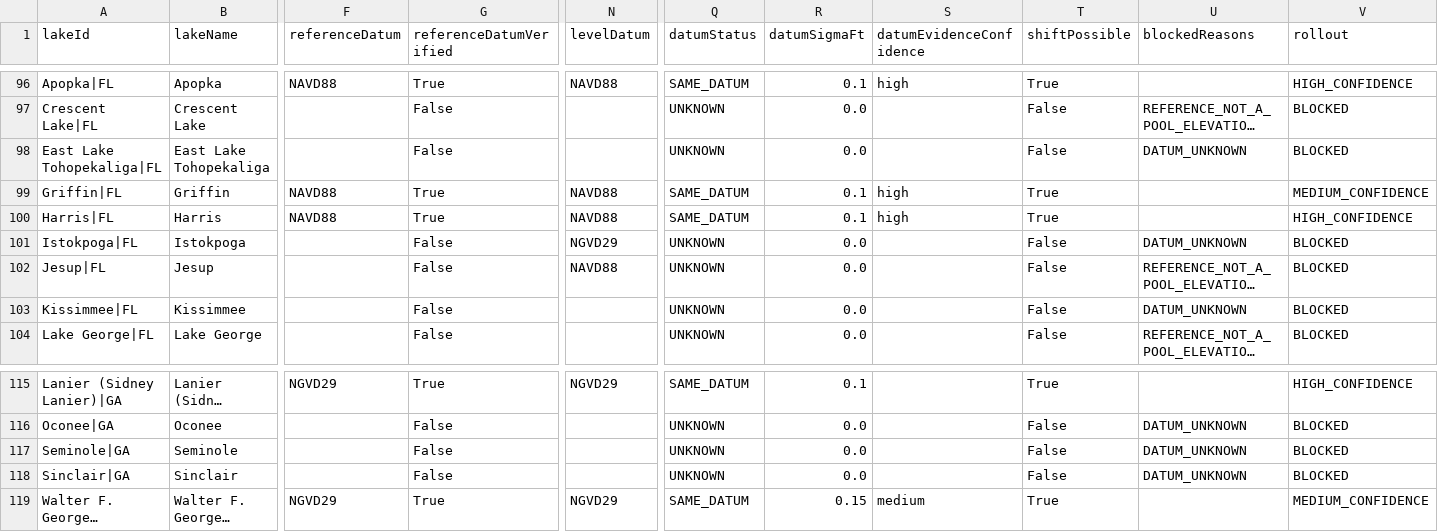
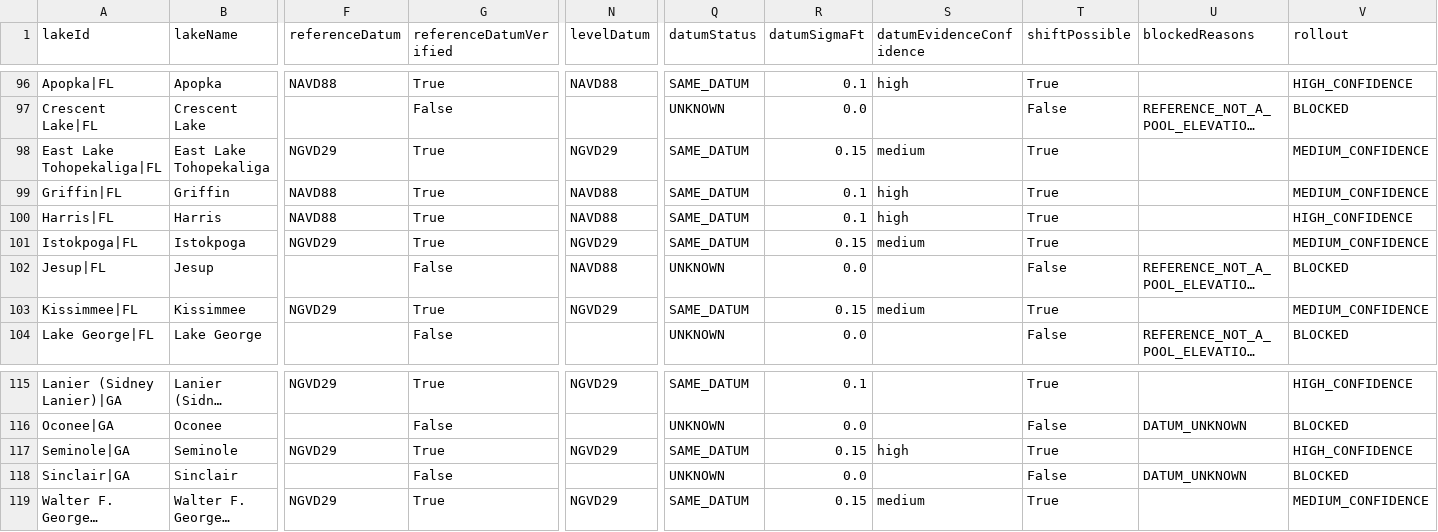
Before and after one commit to Sector-Bowfishing/Sector_Engine, a CSV file: docs/brains/depth/data/depth_candidate_fleet.csv, drawn as a sheet; only a part is shown, gaps mark what is left out; long unchanged cells end in …; the diff covers the shown part only; the diff names each change by its address in the sheet, - before the commit and + after, or states it on an @@ line.

```diff
--- a/docs/brains/depth/data/depth_candidate_fleet.csv
+++ b/docs/brains/depth/data/depth_candidate_fleet.csv
-F98 (referenceDatum): (empty)
+F98 (referenceDatum): NGVD29
-G98 (referenceDatumVerified): False
+G98 (referenceDatumVerified): True
-N98 (levelDatum): (empty)
+N98 (levelDatum): NGVD29
-Q98 (datumStatus): UNKNOWN
+Q98 (datumStatus): SAME_DATUM
-R98 (datumSigmaFt): 0.0
+R98 (datumSigmaFt): 0.15
-S98 (datumEvidenceConfidence): (empty)
+S98 (datumEvidenceConfidence): medium
-T98 (shiftPossible): False
+T98 (shiftPossible): True
-U98 (blockedReasons): DATUM_UNKNOWN
+U98 (blockedReasons): (empty)
-V98 (rollout): BLOCKED
+V98 (rollout): MEDIUM_CONFIDENCE
-F101 (referenceDatum): (empty)
+F101 (referenceDatum): NGVD29
-G101 (referenceDatumVerified): False
+G101 (referenceDatumVerified): True
-Q101 (datumStatus): UNKNOWN
+Q101 (datumStatus): SAME_DATUM
-R101 (datumSigmaFt): 0.0
+R101 (datumSigmaFt): 0.15
-S101 (datumEvidenceConfidence): (empty)
+S101 (datumEvidenceConfidence): medium
-T101 (shiftPossible): False
+T101 (shiftPossible): True
-U101 (blockedReasons): DATUM_UNKNOWN
+U101 (blockedReasons): (empty)
-V101 (rollout): BLOCKED
+V101 (rollout): MEDIUM_CONFIDENCE
-F103 (referenceDatum): (empty)
+F103 (referenceDatum): NGVD29
-G103 (referenceDatumVerified): False
+G103 (referenceDatumVerified): True
-N103 (levelDatum): (empty)
+N103 (levelDatum): NGVD29
-Q103 (datumStatus): UNKNOWN
+Q103 (datumStatus): SAME_DATUM
-R103 (datumSigmaFt): 0.0
+R103 (datumSigmaFt): 0.15
-S103 (datumEvidenceConfidence): (empty)
+S103 (datumEvidenceConfidence): medium
-T103 (shiftPossible): False
+T103 (shiftPossible): True
-U103 (blockedReasons): DATUM_UNKNOWN
+U103 (blockedReasons): (empty)
-V103 (rollout): BLOCKED
+V103 (rollout): MEDIUM_CONFIDENCE
-F117 (referenceDatum): (empty)
+F117 (referenceDatum): NGVD29
-G117 (referenceDatumVerified): False
+G117 (referenceDatumVerified): True
-N117 (levelDatum): (empty)
+N117 (levelDatum): NGVD29
-Q117 (datumStatus): UNKNOWN
+Q117 (datumStatus): SAME_DATUM
-R117 (datumSigmaFt): 0.0
+R117 (datumSigmaFt): 0.15
-S117 (datumEvidenceConfidence): (empty)
+S117 (datumEvidenceConfidence): high
-T117 (shiftPossible): False
+T117 (shiftPossible): True
-U117 (blockedReasons): DATUM_UNKNOWN
+U117 (blockedReasons): (empty)
-V117 (rollout): BLOCKED
+V117 (rollout): HIGH_CONFIDENCE
```
Also changed, not shown: 124 edited cells elsewhere in this file, 33 other files.
